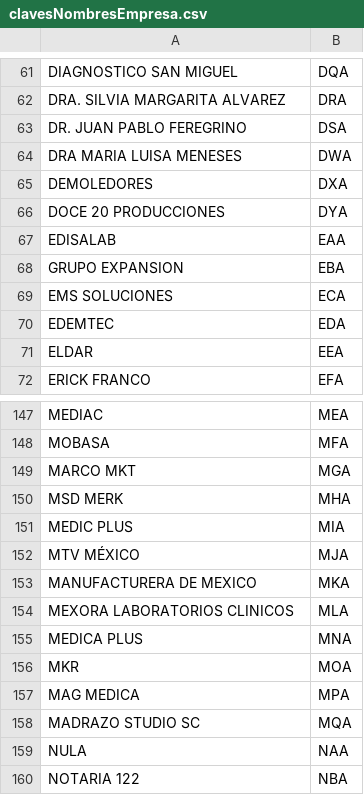
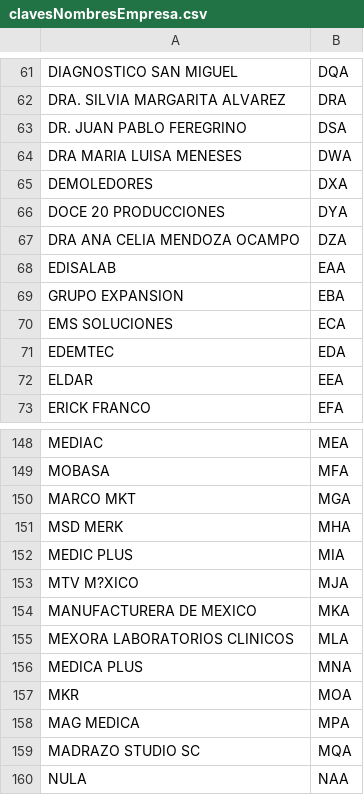
Before and after one commit to FernandoCF7/denatbioRegistroPacientes, a CSV file: empresas/clavesNombresEmpresa.csv, drawn as a sheet; only a part is shown, gaps mark what is left out; the shorter side is filled out with more unchanged rows.

```diff
--- a/empresas/clavesNombresEmpresa.csv
+++ b/empresas/clavesNombresEmpresa.csv
@@ -66,2 +66,3 @@ DEMOLEDORES,DXA
 DOCE 20 PRODUCCIONES,DYA
+DRA ANA CELIA MENDOZA OCAMPO,DZA
 EDISALAB,EAA
@@ -151,3 +152,3 @@ MSD MERK,MHA
 MEDIC PLUS,MIA
-MTV MÉXICO,MJA
+MTV M?XICO,MJA
 MANUFACTURERA DE MEXICO,MKA
```
Also changed, not shown: empresas/codeEnterprise.csv, listadoDeExamenes/listExam.csv, 5 other files.
